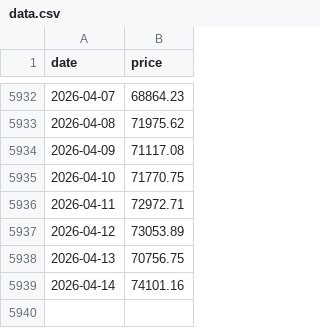
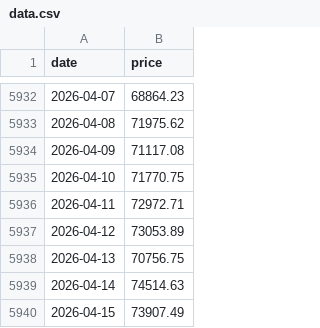
Before and after one commit to daveybitcoins/BTC-Risk-Metric, a CSV file: data.csv, drawn as a sheet; only a part is shown, gaps mark what is left out.

```diff
--- a/data.csv
+++ b/data.csv
@@ -5938,2 +5938,3 @@ date,price
 2026-04-13,70756.75
-2026-04-14,74101.16
+2026-04-14,74514.63
+2026-04-15,73907.49
```
Also changed, not shown: data_spy.csv, data_vix.csv.
